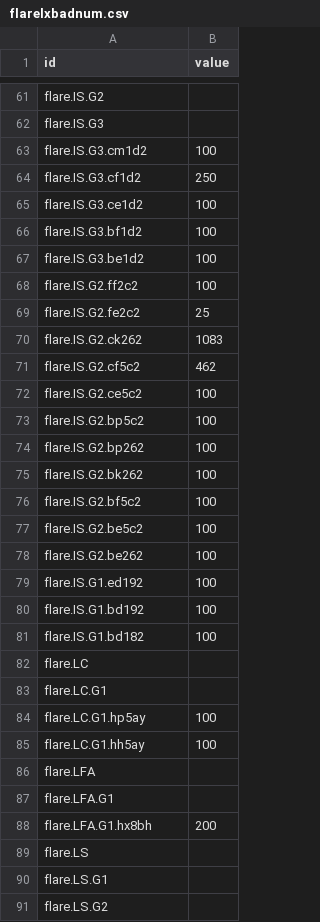
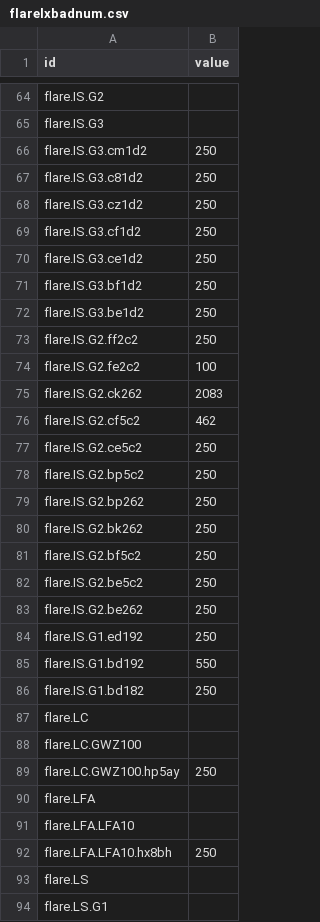
Before and after one commit to JT5RN/PTSREF, a CSV file: flarelxbadnum.csv, drawn as a sheet; only a part is shown, gaps mark what is left out; the shorter side is filled out with more unchanged rows; the diff covers the shown part only.

```diff
--- a/flarelxbadnum.csv
+++ b/flarelxbadnum.csv
@@ -62,28 +65,29 @@ flare.IS.G2,
 flare.IS.G3,
-flare.IS.G3.cm1d2,100
+flare.IS.G3.cm1d2,250
+flare.IS.G3.c81d2,250
+flare.IS.G3.cz1d2,250
 flare.IS.G3.cf1d2,250
-flare.IS.G3.ce1d2,100
-flare.IS.G3.bf1d2,100
-flare.IS.G3.be1d2,100
-flare.IS.G2.ff2c2,100
-flare.IS.G2.fe2c2,25
-flare.IS.G2.ck262,1083
+flare.IS.G3.ce1d2,250
+flare.IS.G3.bf1d2,250
+flare.IS.G3.be1d2,250
+flare.IS.G2.ff2c2,250
+flare.IS.G2.fe2c2,100
+flare.IS.G2.ck262,2083
 flare.IS.G2.cf5c2,462
-flare.IS.G2.ce5c2,100
-flare.IS.G2.bp5c2,100
-flare.IS.G2.bp262,100
-flare.IS.G2.bk262,100
-flare.IS.G2.bf5c2,100
-flare.IS.G2.be5c2,100
-flare.IS.G2.be262,100
-flare.IS.G1.ed192,100
-flare.IS.G1.bd192,100
-flare.IS.G1.bd182,100
+flare.IS.G2.ce5c2,250
+flare.IS.G2.bp5c2,250
+flare.IS.G2.bp262,250
+flare.IS.G2.bk262,250
+flare.IS.G2.bf5c2,250
+flare.IS.G2.be5c2,250
+flare.IS.G2.be262,250
+flare.IS.G1.ed192,250
+flare.IS.G1.bd192,550
+flare.IS.G1.bd182,250
 flare.LC,
-flare.LC.G1,
-flare.LC.G1.hp5ay,100
-flare.LC.G1.hh5ay,100
+flare.LC.GWZ100,
+flare.LC.GWZ100.hp5ay,250
 flare.LFA,
-flare.LFA.G1,
-flare.LFA.G1.hx8bh,200
+flare.LFA.LFA10,
+flare.LFA.LFA10.hx8bh,250
 flare.LS,
```
Also changed, not shown: 15 added rows and 71 edited cells elsewhere in this file, flareBackup729.csv, flarePNC.csv, 7 other files.
